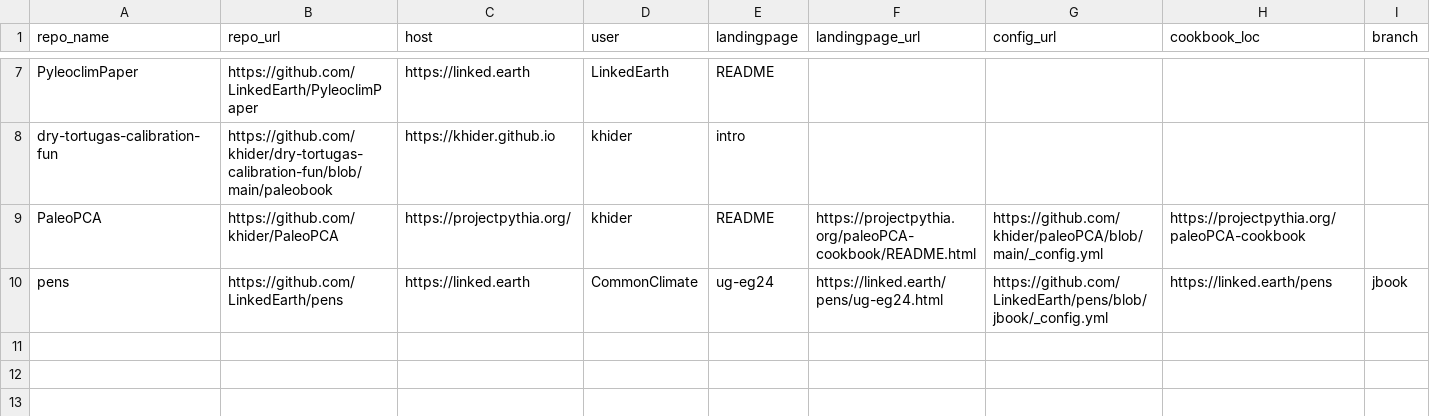
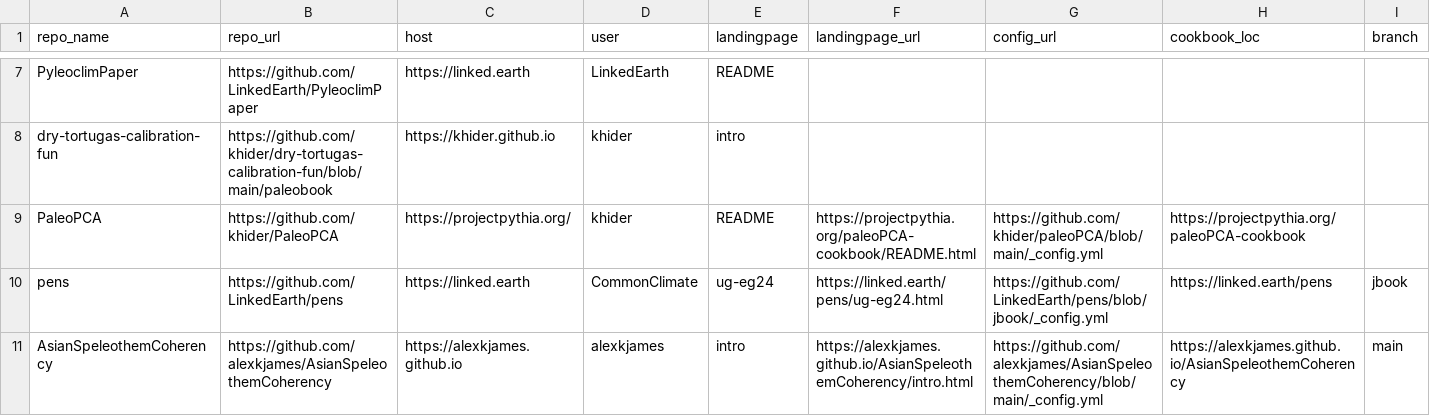
Before and after one commit to LinkedEarth/PaleoBooks, a CSV file: doc/cookbook_gallery.csv, drawn as a sheet; only a part is shown, gaps mark what is left out.

Commit message:
adding AsianSpeleothemCoherency

```diff
--- a/doc/cookbook_gallery.csv
+++ b/doc/cookbook_gallery.csv
@@ -10 +10,2 @@ PaleoPCA,https://github.com/khider/PaleoPCA,https://projectpythia.org/,khider,RE
 pens,https://github.com/LinkedEarth/pens,https://linked.earth,CommonClimate,ug-eg24,https://linked.earth/pens/ug-eg24.html,https://github.com/LinkedEarth/pens/blob/jbook/_config.yml,https://linked.earth/pens,jbook
+AsianSpeleothemCoherency,https://github.com/alexkjames/AsianSpeleothemCoherency,https://alexkjames.github.io,alexkjames,intro,https://alexkjames.github.io/AsianSpeleothemCoherency/intro.html,https://github.com/alexkjames/AsianSpeleothemCoherency/blob/main/_config.yml,https://alexkjames.github.io/AsianSpeleothemCoherency,main
```
